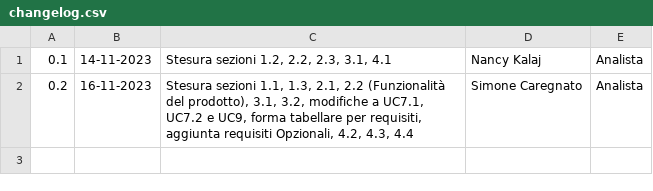
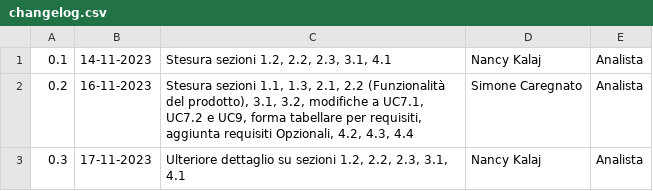
Before and after one commit to SWATEngineering/Docs, a CSV file: src/2_RTB/AnalisiDeiRequisiti/changelog.csv, drawn as a sheet; the diff names each change by its address in the sheet, - before the commit and + after, or states it on an @@ line.

```diff
--- a/src/2_RTB/AnalisiDeiRequisiti/changelog.csv
+++ b/src/2_RTB/AnalisiDeiRequisiti/changelog.csv
+row 3: 0.3 | 17-11-2023 | Ulteriore dettaglio su sezioni 1.2, 2.2, 2.3, 3.1, 4.1 | Nancy Kalaj | Analista
```
Also changed, not shown: 1 other file.
